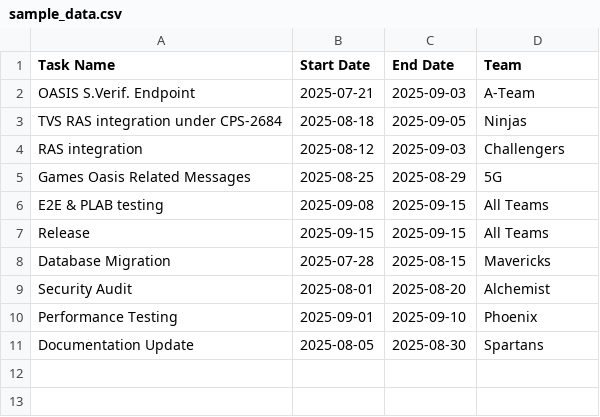
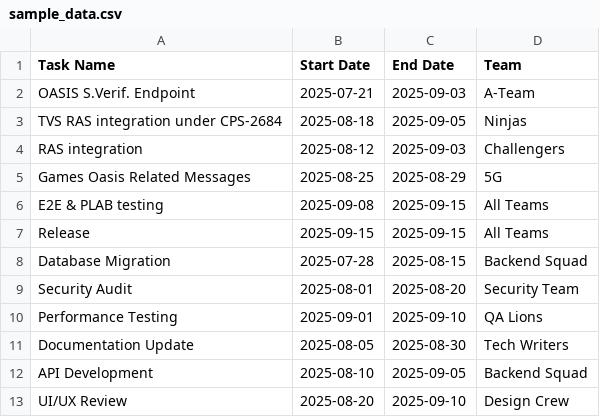
Before and after one commit to Tarantababu/timeline-generator, a CSV file: sample_data.csv, drawn as a sheet.

Commit message:
Update sample_data.csv

```diff
--- a/sample_data.csv
+++ b/sample_data.csv
@@ -7,5 +7,7 @@ E2E & PLAB testing,2025-09-08,2025-09-15,All Teams
 Release,2025-09-15,2025-09-15,All Teams
-Database Migration,2025-07-28,2025-08-15,Mavericks
-Security Audit,2025-08-01,2025-08-20,Alchemist
-Performance Testing,2025-09-01,2025-09-10,Phoenix
-Documentation Update,2025-08-05,2025-08-30,Spartans
+Database Migration,2025-07-28,2025-08-15,Backend Squad
+Security Audit,2025-08-01,2025-08-20,Security Team
+Performance Testing,2025-09-01,2025-09-10,QA Lions
+Documentation Update,2025-08-05,2025-08-30,Tech Writers
+API Development,2025-08-10,2025-09-05,Backend Squad
+UI/UX Review,2025-08-20,2025-09-10,Design Crew
```
